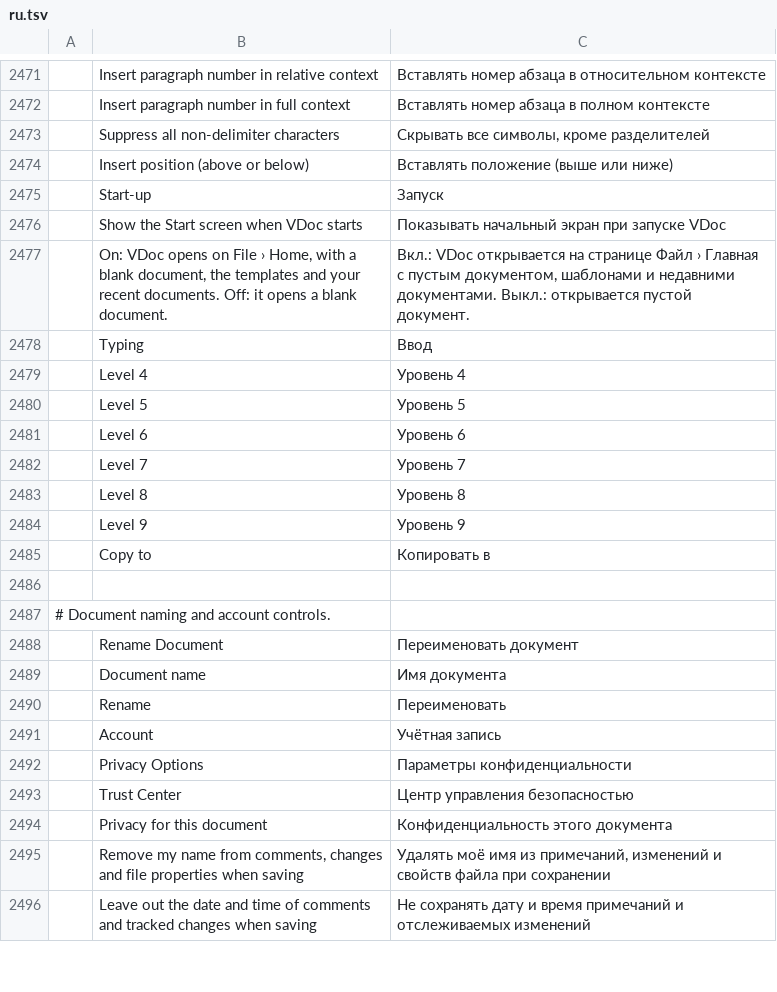
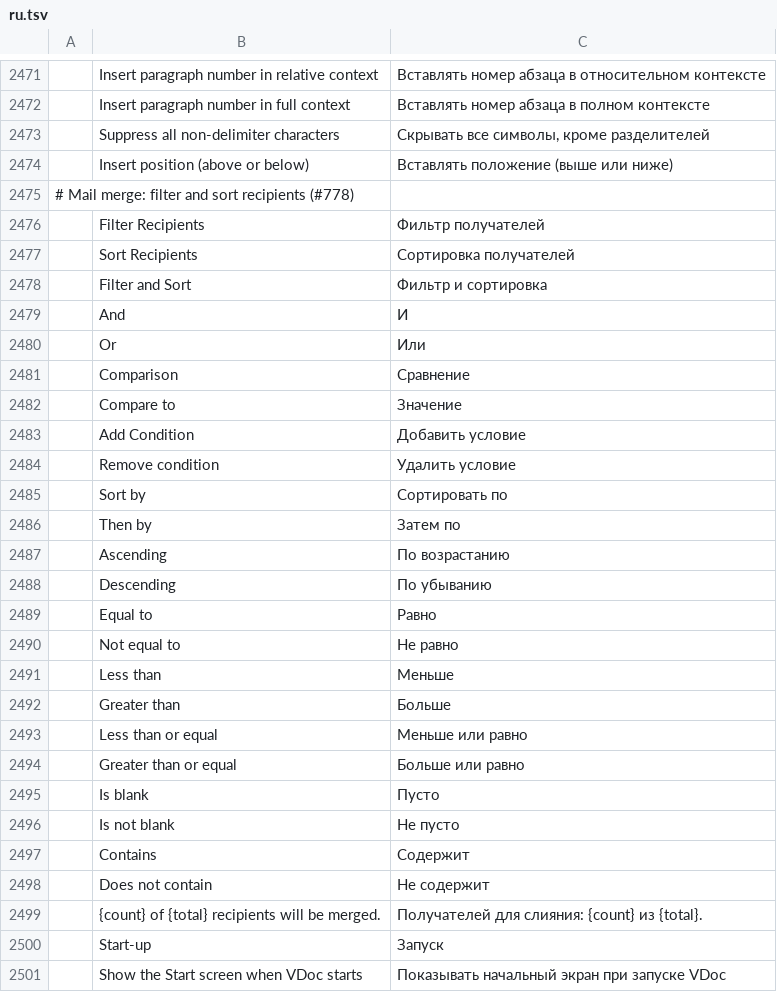
Before and after one commit to vyntaris/vdoc-old, a TSV file: crates/ui-egui/src/i18n/ru.tsv, drawn as a sheet; only a part is shown, gaps mark what is left out; the shorter side is filled out with more unchanged rows; the diff names each change by its address in the sheet, - before the commit and + after, or states it on an @@ line.

```diff
--- a/crates/ui-egui/src/i18n/ru.tsv
+++ b/crates/ui-egui/src/i18n/ru.tsv
+row 2475: # Mail merge: filter and sort recipients (#778)
+row 2476:  | Filter Recipients | Фильтр получателей
+row 2477:  | Sort Recipients | Сортировка получателей
+row 2478:  | Filter and Sort | Фильтр и сортировка
+row 2479:  | And | И
+row 2480:  | Or | Или
+row 2481:  | Comparison | Сравнение
+row 2482:  | Compare to | Значение
+row 2483:  | Add Condition | Добавить условие
+row 2484:  | Remove condition | Удалить условие
+row 2485:  | Sort by | Сортировать по
+row 2486:  | Then by | Затем по
+row 2487:  | Ascending | По возрастанию
+row 2488:  | Descending | По убыванию
+row 2489:  | Equal to | Равно
+row 2490:  | Not equal to | Не равно
+row 2491:  | Less than | Меньше
+row 2492:  | Greater than | Больше
+row 2493:  | Less than or equal | Меньше или равно
+row 2494:  | Greater than or equal | Больше или равно
+row 2495:  | Is blank | Пусто
+row 2496:  | Is not blank | Не пусто
+row 2497:  | Contains | Содержит
+row 2498:  | Does not contain | Не содержит
+row 2499:  | {count} of {total} recipients will be merged. | Получателей для слияния: {count} из {total}.
```
Also changed, not shown: crates/ui-egui/src/i18n/bg.tsv, crates/ui-egui/src/i18n/pt-br.tsv, 35 other files.
